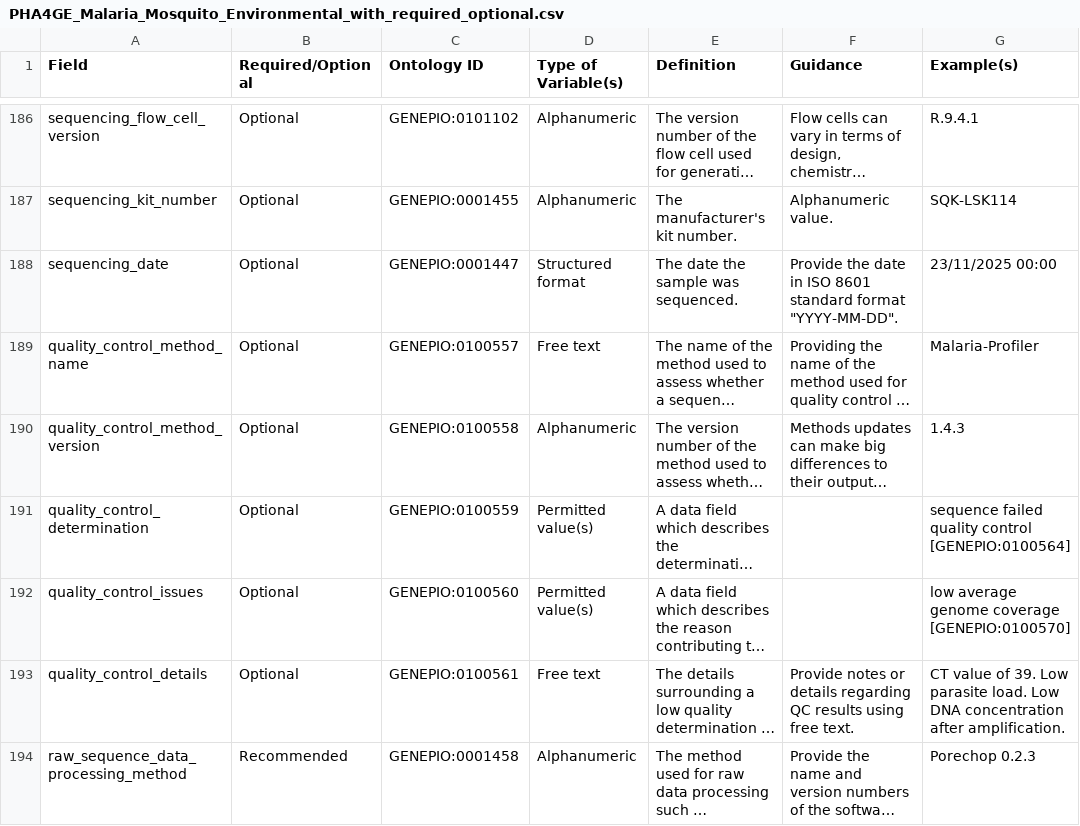
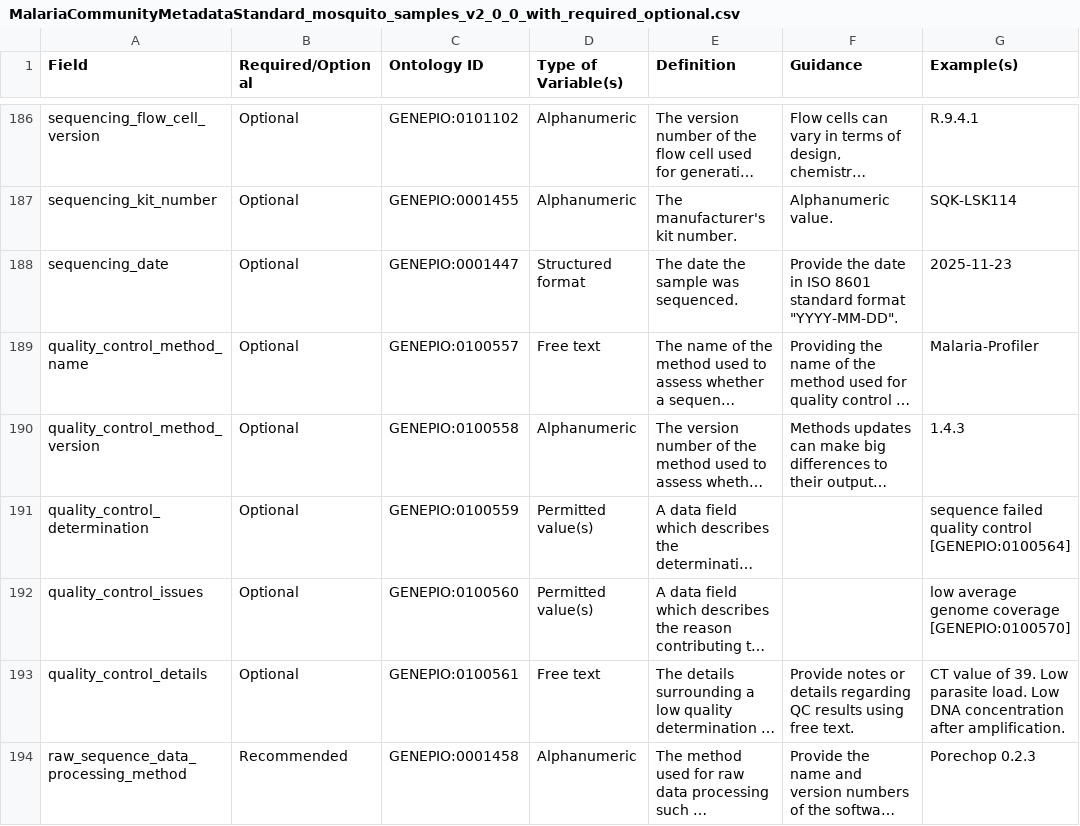
Before and after one commit to pha4ge/malaria-data-spec-json, a CSV file: MalariaCommunityMetadataStandard_mosquito_samples_v2_0_0_with_required_optional.csv (was PHA4GE_Malaria_Mosquito_Environmental_with_required_optional.csv), drawn as a sheet; only a part is shown, gaps mark what is left out; long unchanged cells end in …; the diff covers the shown part only; the diff names each change by its address in the sheet, - before the commit and + after, or states it on an @@ line.

```diff
--- a/PHA4GE_Malaria_Mosquito_Environmental_with_required_optional.csv
+++ b/MalariaCommunityMetadataStandard_mosquito_samples_v2_0_0_with_required_optional.csv
-G188 (Example(s)): 23/11/2025 00:00
+G188 (Example(s)): 2025-11-23
```
Also changed, not shown: 32 edited cells elsewhere in this file, MalariaCommunityMetadataStandard_human_samples_v2_0_0_with_required_optional.csv, 1 other file.
